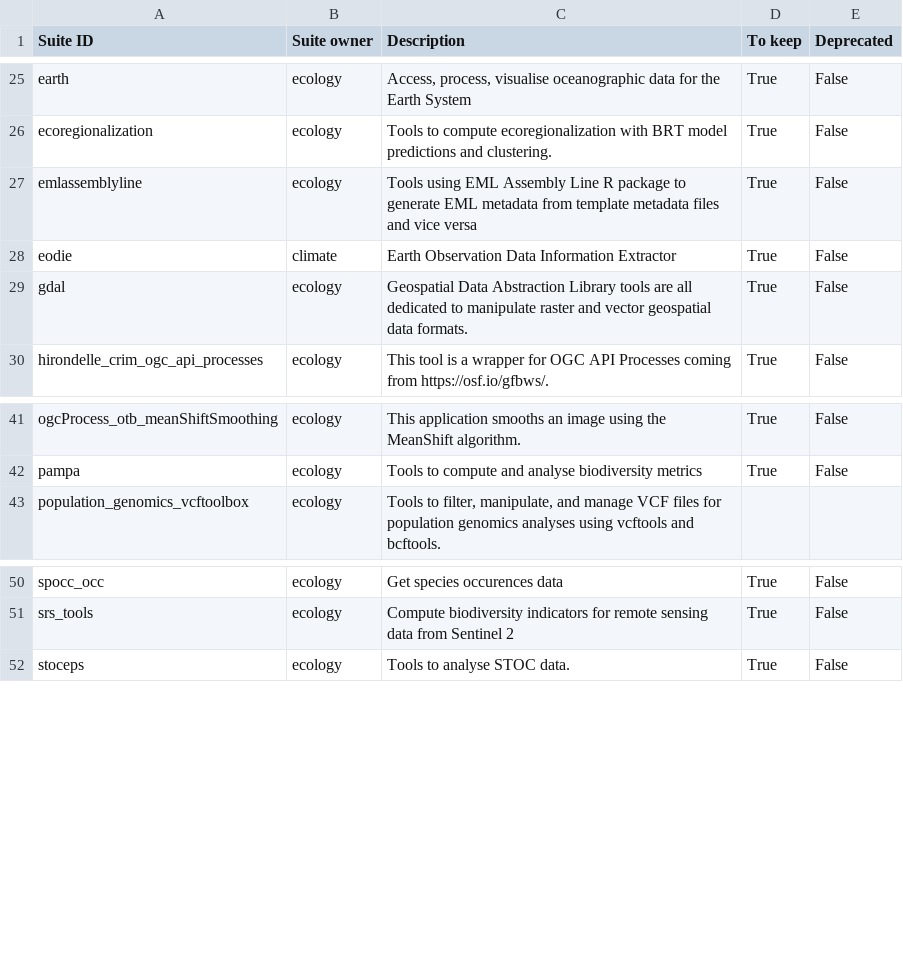
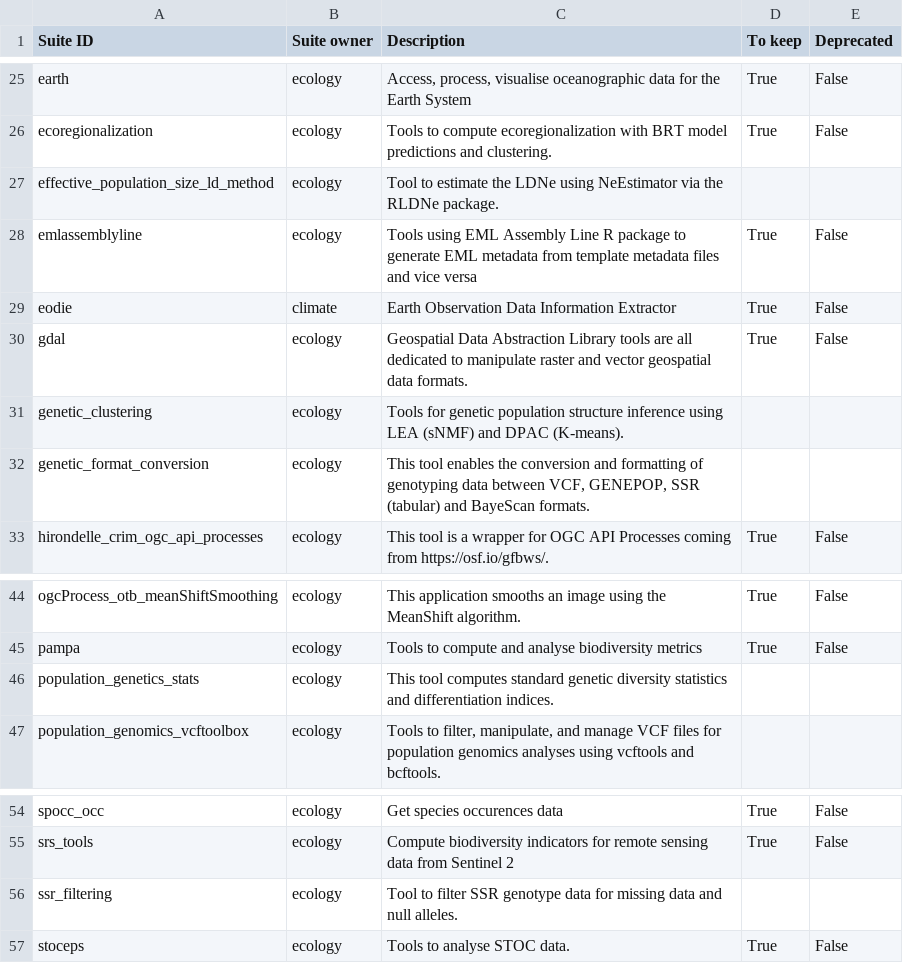
Before and after one commit to galaxyproject/galaxy_codex, a TSV file: communities/earth/metadata/tool_status.tsv, drawn as a sheet; only a part is shown, gaps mark what is left out.

```diff
--- a/communities/earth/metadata/tool_status.tsv
+++ b/communities/earth/metadata/tool_status.tsv
@@ -26,2 +26,3 @@ earth	ecology	Access, process, visualise oceanographic data for the Earth System
 ecoregionalization	ecology	Tools to compute ecoregionalization with BRT model predictions and clustering.	True	False
+effective_population_size_ld_method	ecology	Tool to estimate the LDNe using NeEstimator via the RLDNe package.		
 emlassemblyline	ecology	Tools using EML Assembly Line R package to generate EML metadata from template metadata files and vice versa	True	False
@@ -29,2 +30,4 @@ eodie	climate	Earth Observation Data Information Extractor	True	False
 gdal	ecology	Geospatial Data Abstraction Library tools are all dedicated to manipulate raster and vector geospatial data formats.	True	False
+genetic_clustering	ecology	Tools for genetic population structure inference using LEA (sNMF) and DPAC (K-means).		
+genetic_format_conversion	ecology	This tool enables the conversion and formatting of genotyping data between VCF, GENEPOP, SSR (tabular) and BayeScan formats.		
 hirondelle_crim_ogc_api_processes	ecology	This tool is a wrapper for OGC API Processes coming from https://osf.io/gfbws/.	True	False
@@ -42,2 +45,3 @@ ogcProcess_otb_meanShiftSmoothing	ecology	This application smooths an image usin
 pampa	ecology	Tools to compute and analyse biodiversity metrics	True	False
+population_genetics_stats	ecology	This tool computes standard genetic diversity statistics and differentiation indices.		
 population_genomics_vcftoolbox	ecology	Tools to filter, manipulate, and manage VCF files for population genomics analyses using vcftools and bcftools.		
@@ -51,2 +55,3 @@ spocc_occ	ecology	Get species occurences data	True	False
 srs_tools	ecology	Compute biodiversity indicators for remote sensing data from Sentinel 2	True	False
+ssr_filtering	ecology	Tool to filter SSR genotype data for missing data and null alleles.		
 stoceps	ecology	Tools to analyse STOC data.	True	False
```
Also changed, not shown: communities/earth/resources/curated_tools.tsv, communities/earth/resources/tutorials.tsv, 17 other files.
